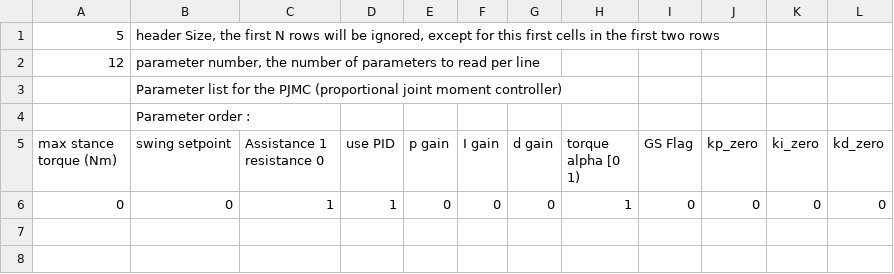
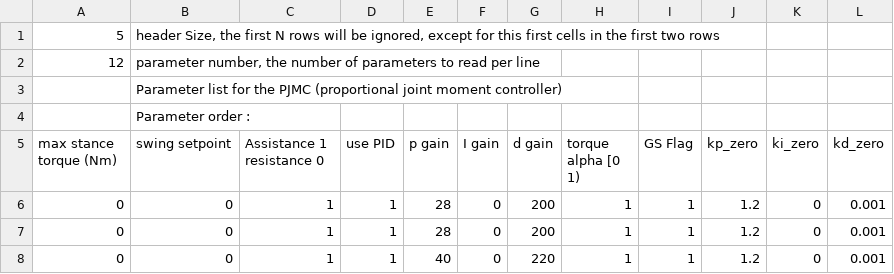
Before and after one commit to stirling-research-group/OpenExo, a CSV file: SDCard/ankleControllers/PJMC.csv, drawn as a sheet.

```diff
--- a/SDCard/ankleControllers/PJMC.csv
+++ b/SDCard/ankleControllers/PJMC.csv
@@ -5,2 +5,4 @@
 max stance torque (Nm),swing setpoint,Assistance 1 resistance 0,use PID,p gain,I gain,d gain,torque alpha [0 1),GS Flag,kp_zero,ki_zero,kd_zero
-0,0,1,1,0,0,0,1,0,0,0,0
+0,0,1,1,28,0,200,1,1,1.2,0,0.001
+0,0,1,1,28,0,200,1,1,1.2,0,0.001
+0,0,1,1,40,0,220,1,1,1.2,0,0.001
```
Also changed, not shown: SDCard/ankleControllers/pjmc_plus.csv, SDCard/ankleControllers/spv2.csv, 10 other files.
